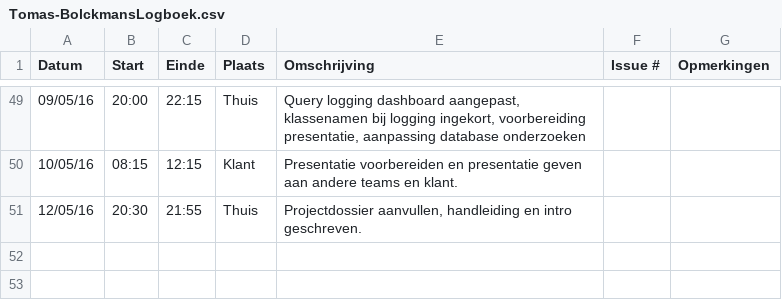
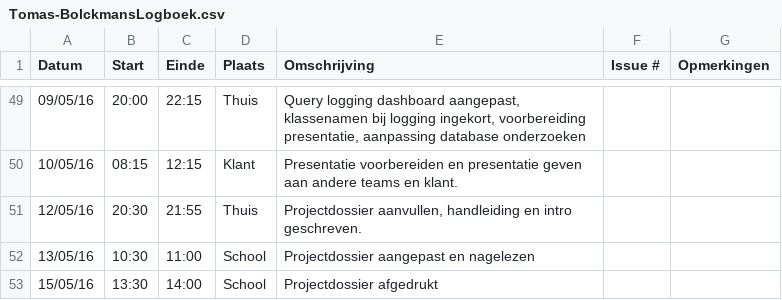
Before and after one commit to verkeergent/Traffic-Travel-Time-Analyzer-4, a CSV file: Tomas-BolckmansLogboek.csv, drawn as a sheet; only a part is shown, gaps mark what is left out; the diff names each change by its address in the sheet, - before the commit and + after, or states it on an @@ line.

Commit message:
Update Tomas-BolckmansLogboek.csv

```diff
--- a/Tomas-BolckmansLogboek.csv
+++ b/Tomas-BolckmansLogboek.csv
+row 52: 13/05/16 | 10:30 | 11:00 | School | Projectdossier aangepast en nagelezen
+row 53: 15/05/16 | 13:30 | 14:00 | School | Projectdossier afgedrukt
```
